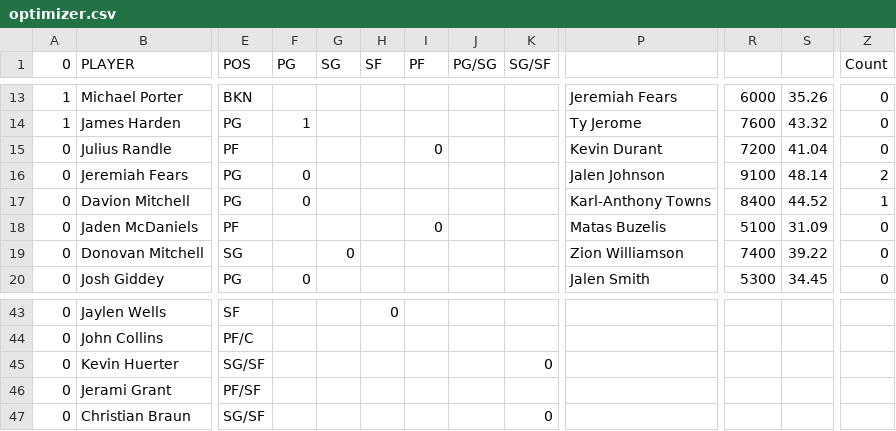
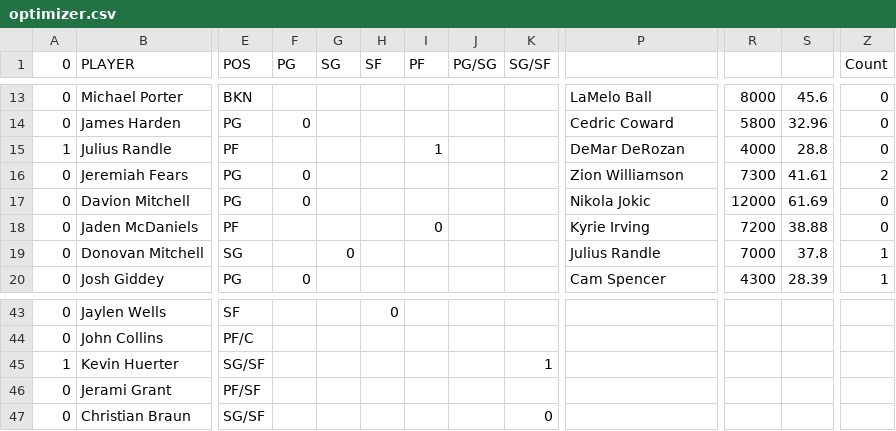
Before and after one commit to nocompharrison/MLB-HR-Model, a CSV file: NBA/optimizer.csv, drawn as a sheet; only a part is shown, gaps mark what is left out; the diff covers the shown part only; the diff names each change by its address in the sheet, - before the commit and + after, or states it on an @@ line.

```diff
--- a/NBA/optimizer.csv
+++ b/NBA/optimizer.csv
-A13:A14 (0): 1
+A13:A14 (0): 0
-P13: Jeremiah Fears
+P13: LaMelo Ball
-R13: 6000
+R13: 8000
-S13: 35.26
+S13: 45.6
-F14 (PG): 1
+F14 (PG): 0
-P14: Ty Jerome
+P14: Cedric Coward
-R14: 7600
+R14: 5800
-S14: 43.32
+S14: 32.96
-A15 (0): 0
+A15 (0): 1
-I15 (PF): 0
+I15 (PF): 1
-P15: Kevin Durant
+P15: DeMar DeRozan
-R15: 7200
+R15: 4000
-S15: 41.04
+S15: 28.8
-P16: Jalen Johnson
+P16: Zion Williamson
-R16: 9100
+R16: 7300
-S16: 48.14
+S16: 41.61
-P17: Karl-Anthony Towns
+P17: Nikola Jokic
-R17: 8400
+R17: 12000
-S17: 44.52
+S17: 61.69
-Z17 (Count): 1
+Z17 (Count): 0
-P18: Matas Buzelis
+P18: Kyrie Irving
-R18: 5100
+R18: 7200
-S18: 31.09
+S18: 38.88
-P19: Zion Williamson
+P19: Julius Randle
-R19: 7400
+R19: 7000
-S19: 39.22
+S19: 37.8
-Z19:Z20 (Count): 0
+Z19:Z20 (Count): 1
-P20: Jalen Smith
+P20: Cam Spencer
-R20: 5300
+R20: 4300
-S20: 34.45
+S20: 28.39
-A45 (0): 0
+A45 (0): 1
-K45 (SG/SF): 0
+K45 (SG/SF): 1
```
Also changed, not shown: 50 edited cells elsewhere in this file, 1 other file.
